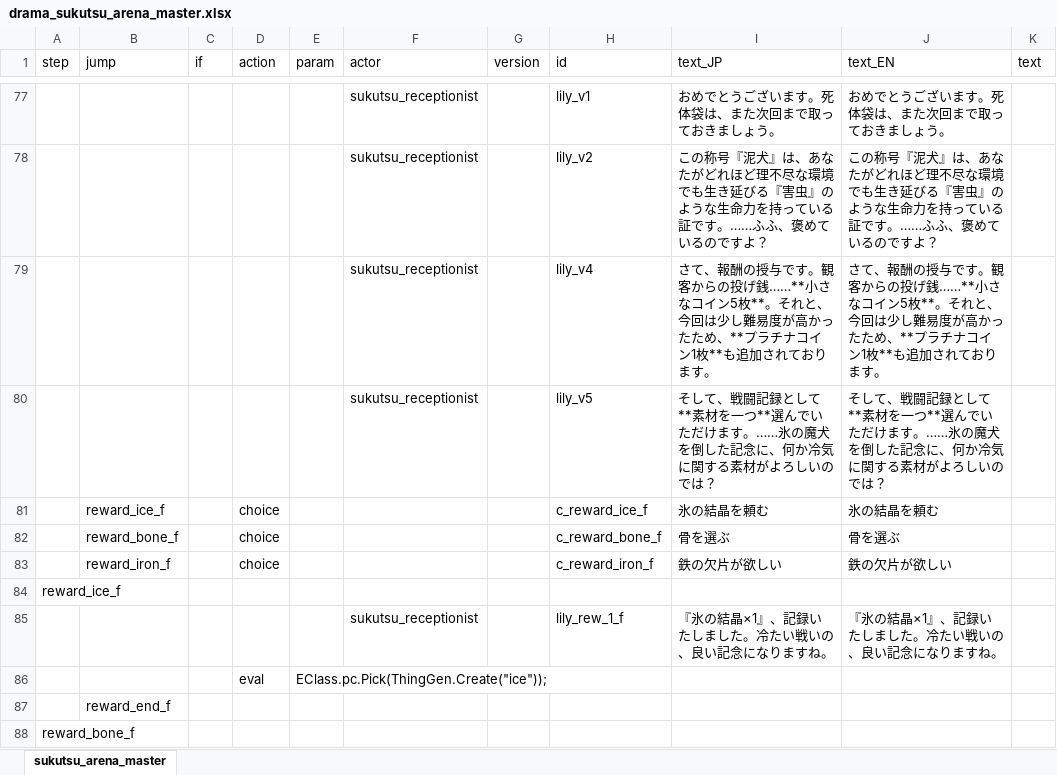
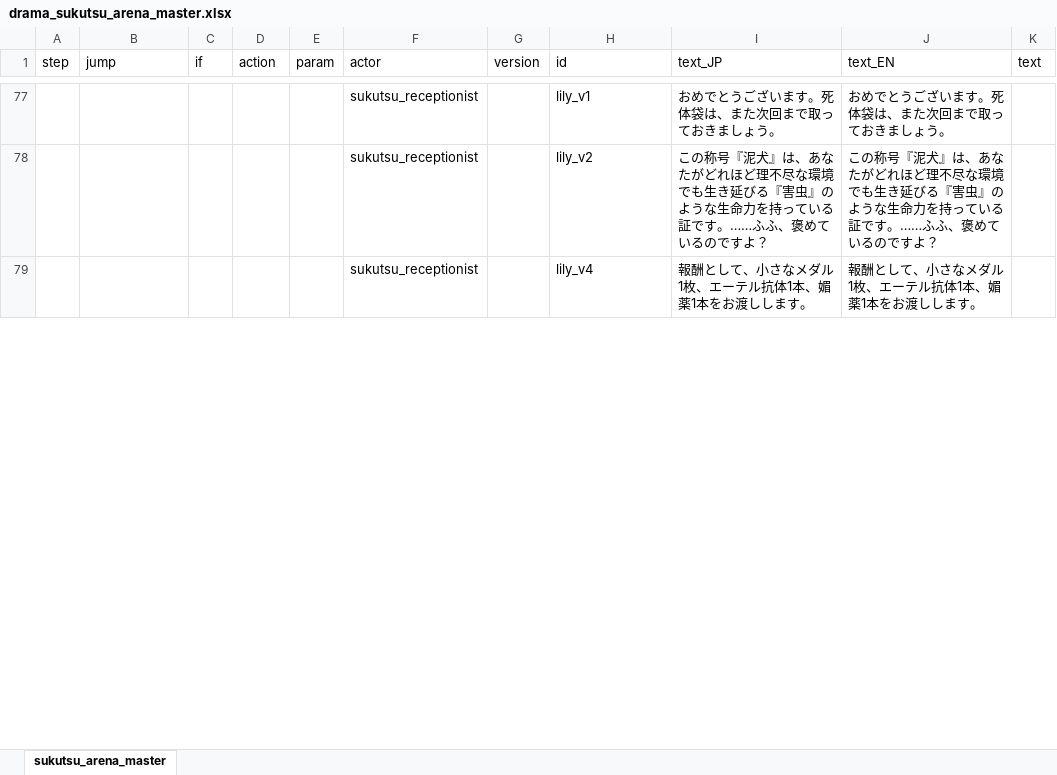
Before and after one commit to chitsii/ElinMod, an Excel workbook: Elin_SukutsuArena/LangMod/JP/Dialog/Drama/drama_sukutsu_arena_master.xlsx, sheet sukutsu_arena_master, drawn as a sheet; only a part is shown, gaps mark what is left out; values as stored, in another font and other column widths than the file's, no borders; removed rows and columns are numbered as before the commit, all else as after; the diff covers the shown part only; the diff names each change by its address in the sheet, - before the commit and + after, or states it on an @@ line.

```diff
--- a/Elin_SukutsuArena/LangMod/JP/Dialog/Drama/drama_sukutsu_arena_master.xlsx (sheet sukutsu_arena_master)
+++ b/Elin_SukutsuArena/LangMod/JP/Dialog/Drama/drama_sukutsu_arena_master.xlsx (sheet sukutsu_arena_master)
-I79 (text_JP): さて、報酬の授与です。観客からの投げ銭……**小さなコイン5枚**。それと、今回は少し難易度が高かったため、**プラチナコイン1枚**も追加されております。
+I79 (text_JP): 報酬として、小さなメダル1枚、エーテル抗体1本、媚薬1本をお渡しします。
-J79 (text_EN): さて、報酬の授与です。観客からの投げ銭……**小さなコイン5枚**。それと、今回は少し難易度が高かったため、**プラチナコイン1枚**も追加されております。
+J79 (text_EN): 報酬として、小さなメダル1枚、エーテル抗体1本、媚薬1本をお渡しします。
-row 80:  |  |  |  |  | sukutsu_receptionist |  | lily_v5 | そして、戦闘記録として**素材を一つ**選んでいただけます。……氷の魔犬を倒した記念に、何か冷気に関する素材がよろしいのでは？ | そして、戦闘記録として**素材を一つ**選んでいただけます。……氷の魔犬を倒した記念に、何か冷気に関する素材がよろしいのでは？
-row 81:  | reward_ice_f |  | choice |  |  |  | c_reward_ice_f | 氷の結晶を頼む | 氷の結晶を頼む
-row 82:  | reward_bone_f |  | choice |  |  |  | c_reward_bone_f | 骨を選ぶ | 骨を選ぶ
-row 83:  | reward_iron_f |  | choice |  |  |  | c_reward_iron_f | 鉄の欠片が欲しい | 鉄の欠片が欲しい
-row 84: reward_ice_f
-row 85:  |  |  |  |  | sukutsu_receptionist |  | lily_rew_1_f | 『氷の結晶×1』、記録いたしました。冷たい戦いの、良い記念になりますね。 | 『氷の結晶×1』、記録いたしました。冷たい戦いの、良い記念になりますね。
-row 86:  |  |  | eval | EClass.pc.Pick(ThingGen.Create("ice"));
-row 87:  | reward_end_f
-row 88: reward_bone_f
```
Also changed, not shown: 17 added rows, 141 removed rows, 1 moved row and 21 edited cells elsewhere in this sheet, Elin_SukutsuArena/LangMod/JP/Dialog/Drama/drama_rank_up_F.xlsx, Elin_SukutsuArena/LangMod/JP/Dialog/Drama/drama_rank_up_G.xlsx, 42 other files.
